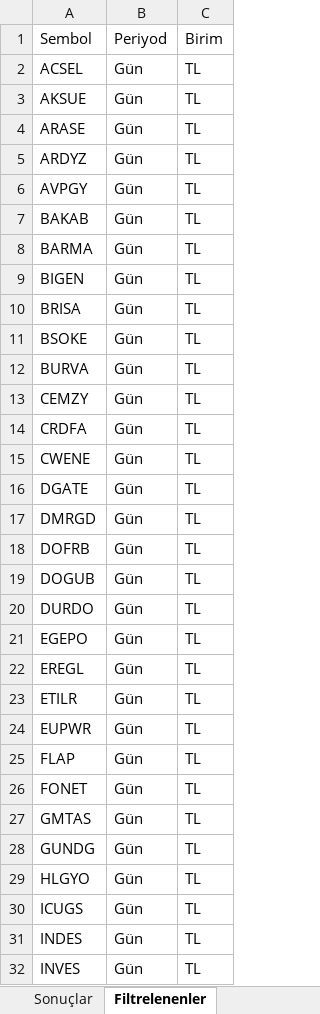
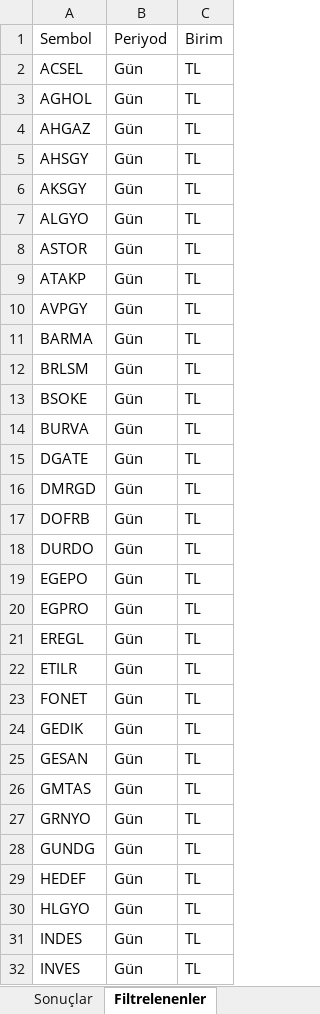
Before and after one commit to Ermana39/hoca-ile-borsa, an Excel workbook: app/borsa/gosterge-taramalari/data/guclu-trend-momentum.xlsx, sheet Filtrelenenler, drawn as a sheet; only a part is shown; values as stored, in another font and other column widths than the file's, no borders; removed rows and columns are numbered as before the commit, all else as after; the diff covers the shown part only; the diff names each change by its address in the sheet, - before the commit and + after, or states it on an @@ line.

```diff
--- a/app/borsa/gosterge-taramalari/data/guclu-trend-momentum.xlsx (sheet Filtrelenenler)
+++ b/app/borsa/gosterge-taramalari/data/guclu-trend-momentum.xlsx (sheet Filtrelenenler)
+row 3: AGHOL | Gün | TL
+row 4: AHGAZ | Gün | TL
+row 5: AHSGY | Gün | TL
-A6: AKSUE
+A6: AKSGY
+row 7: ALGYO | Gün | TL
-A8: ARASE
+A8: ASTOR
-A9: ARDYZ
+A9: ATAKP
-row 7: BAKAB | Gün | TL
-row 9: BIGEN | Gün | TL
-A12: BRISA
+A12: BRLSM
-row 13: CEMZY | Gün | TL
-row 14: CRDFA | Gün | TL
-row 15: CWENE | Gün | TL
-row 19: DOGUB | Gün | TL
+row 20: EGPRO | Gün | TL
-row 24: EUPWR | Gün | TL
-row 25: FLAP | Gün | TL
+row 24: GEDIK | Gün | TL
+row 25: GESAN | Gün | TL
+row 27: GRNYO | Gün | TL
+row 29: HEDEF | Gün | TL
-row 30: ICUGS | Gün | TL
```
Also changed, not shown: 4 added rows, 3 removed rows and 9 edited cells elsewhere in this sheet, sheet Sonuçlar, app/borsa/gosterge-taramalari/data/macd-al.xlsx, app/borsa/gosterge-taramalari/data/macd-sat.xlsx, 9 other files.
